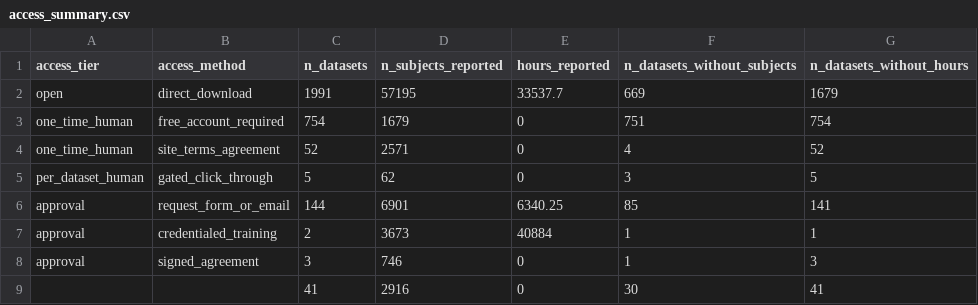
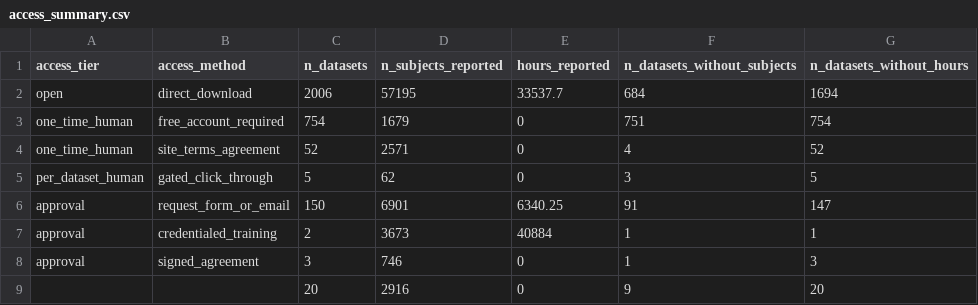
Before and after one commit to itoten/eeg_dataset_db, a CSV file: views/access_summary.csv, drawn as a sheet.

```diff
--- a/views/access_summary.csv
+++ b/views/access_summary.csv
@@ -1,3 +1,3 @@
 access_tier,access_method,n_datasets,n_subjects_reported,hours_reported,n_datasets_without_subjects,n_datasets_without_hours
-open,direct_download,1991,57195,33537.7,669,1679
+open,direct_download,2006,57195,33537.7,684,1694
 one_time_human,free_account_required,754,1679,0,751,754
@@ -5,5 +5,5 @@ one_time_human,site_terms_agreement,52,2571,0,4,52
 per_dataset_human,gated_click_through,5,62,0,3,5
-approval,request_form_or_email,144,6901,6340.25,85,141
+approval,request_form_or_email,150,6901,6340.25,91,147
 approval,credentialed_training,2,3673,40884,1,1
 approval,signed_agreement,3,746,0,1,3
-,,41,2916,0,30,41
+,,20,2916,0,9,20
```
Also changed, not shown: data/access_routes.csv, data/datasets.csv, 4 other files.
